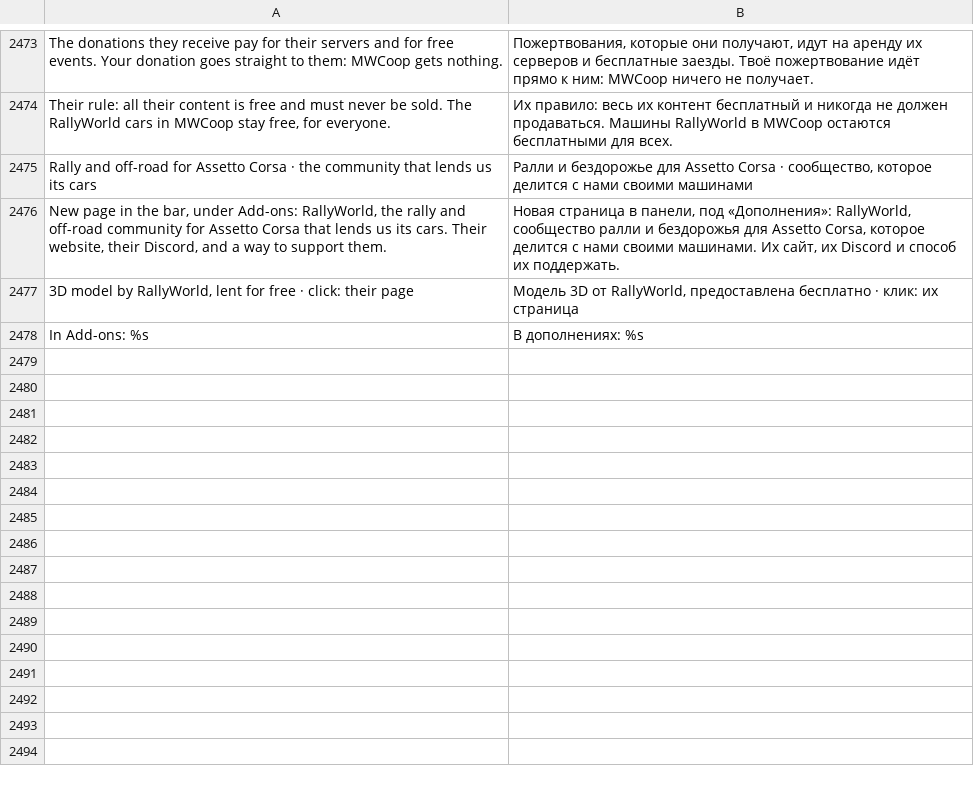
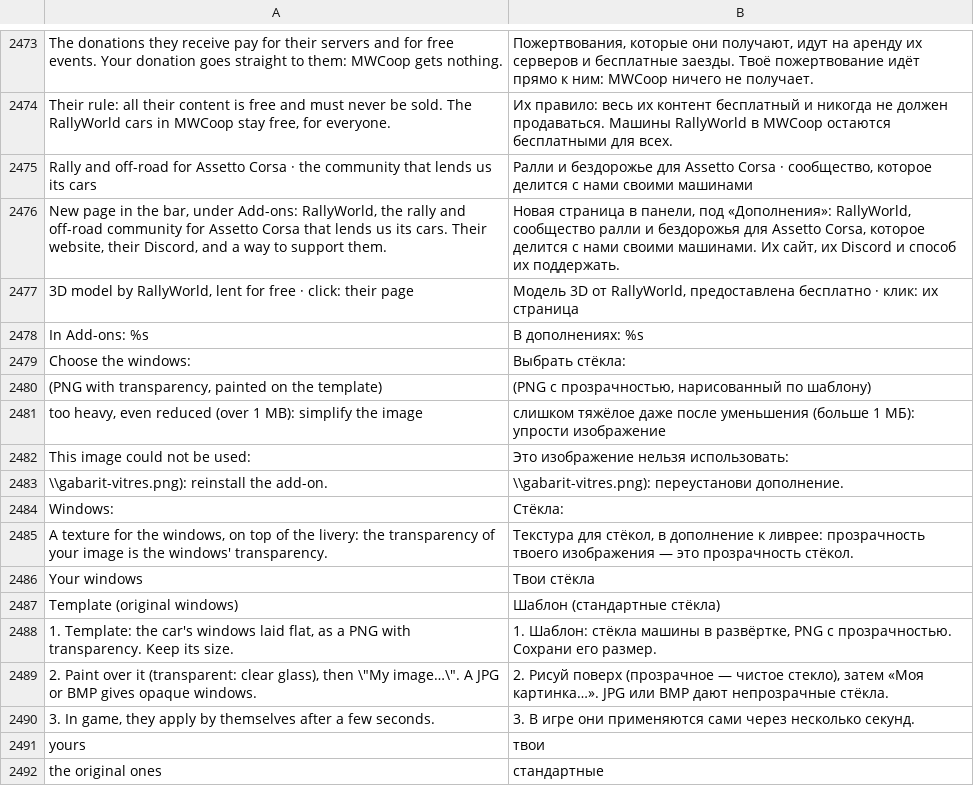
Before and after one commit to Parricidium/MWCoop, a TSV file: run/ru/ru_launcher.tsv, drawn as a sheet; only a part is shown, gaps mark what is left out; the diff names each change by its address in the sheet, - before the commit and + after, or states it on an @@ line.

```diff
--- a/run/ru/ru_launcher.tsv
+++ b/run/ru/ru_launcher.tsv
+row 2479: Choose the windows: | Выбрать стёкла:
+row 2480: (PNG with transparency, painted on the template) | (PNG с прозрачностью, нарисованный по шаблону)
+row 2481: too heavy, even reduced (over 1 MB): simplify the image | слишком тяжёлое даже после уменьшения (больше 1 МБ): упрости изображение
+row 2482: This image could not be used: | Это изображение нельзя использовать:
+row 2483: \\gabarit-vitres.png): reinstall the add-on. | \\gabarit-vitres.png): переустанови дополнение.
+row 2484: Windows: | Стёкла:
+row 2485: A texture for the windows, on top of the livery: the transparency of your image is the windows' transparency. | Текстура для стёкол, в дополнение к ливрее: прозрачность твоего изображения — это прозрачность стёкол.
+row 2486: Your windows | Твои стёкла
+row 2487: Template (original windows) | Шаблон (стандартные стёкла)
+row 2488: 1. Template: the car's windows laid flat, as a PNG with transparency. Keep its size. | 1. Шаблон: стёкла машины в развёртке, PNG с прозрачностью. Сохрани его размер.
+row 2489: 2. Paint over it (transparent: clear glass), then \"My image…\". A JPG or BMP gives opaque windows. | 2. Рисуй поверх (прозрачное — чистое стекло), затем «Моя картинка…». JPG или BMP дают непрозрачные стёкла.
+row 2490: 3. In game, they apply by themselves after a few seconds. | 3. В игре они применяются сами через несколько секунд.
+row 2491: yours | твои
+row 2492: the original ones | стандартные
```
Also changed, not shown: run/ar/ar_launcher.tsv, run/ru/ru_wiki.tsv, 9 other files.
